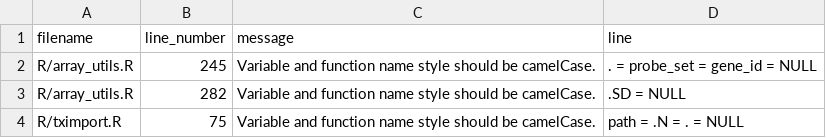
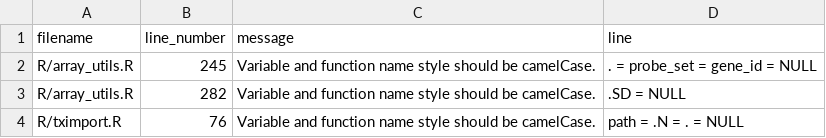
Before and after one commit to hugheylab/seeker, a CSV file: lint_ignore.csv, drawn as a sheet.

Commit message:
revised logging in seeker function. tried to shrink test data more.

```diff
--- a/lint_ignore.csv
+++ b/lint_ignore.csv
@@ -3,2 +3,2 @@ R/array_utils.R,245,Variable and function name style should be camelCase.,. = pr
 R/array_utils.R,282,Variable and function name style should be camelCase.,.SD = NULL
-R/tximport.R,75,Variable and function name style should be camelCase.,path = .N = . = NULL
+R/tximport.R,76,Variable and function name style should be camelCase.,path = .N = . = NULL
```
Also changed, not shown: 14 other files.
